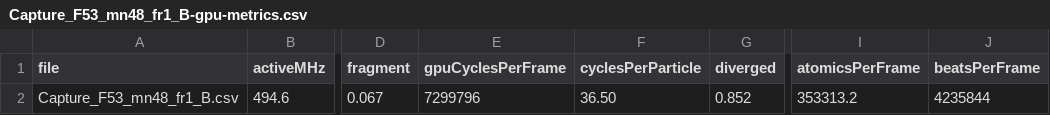
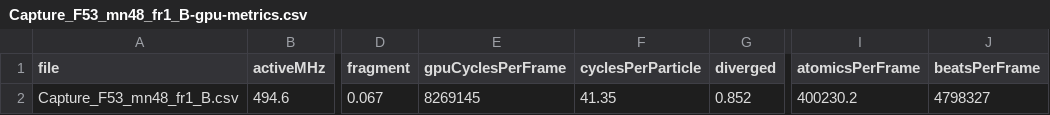
Before and after one commit to slon1/VFX-Graph_-2026-07-19_18-14-53, a CSV file: DOC/MEASURE/521a98b-a9d40c4d/f53-streamline/Capture_F53_mn48_fr1_B-gpu-metrics.csv, drawn as a sheet; only a part is shown, gaps mark what is left out; the diff names each change by its address in the sheet, - before the commit and + after, or states it on an @@ line.

Commit message:
Count vsync frames by the 16.72 ms period so the cap-48 forcerep-1 cost is not divided by gpu time.

```diff
--- a/DOC/MEASURE/521a98b-a9d40c4d/f53-streamline/Capture_F53_mn48_fr1_B-gpu-metrics.csv
+++ b/DOC/MEASURE/521a98b-a9d40c4d/f53-streamline/Capture_F53_mn48_fr1_B-gpu-metrics.csv
-E2 (gpuCyclesPerFrame): 7299796
+E2 (gpuCyclesPerFrame): 8269145
-F2 (cyclesPerParticle): 36.50
+F2 (cyclesPerParticle): 41.35
-I2 (atomicsPerFrame): 353313.2
+I2 (atomicsPerFrame): 400230.2
-J2 (beatsPerFrame): 4235844
+J2 (beatsPerFrame): 4798327
```
Also changed, not shown: 3 other files.
